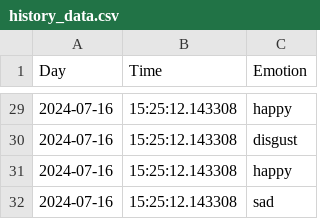
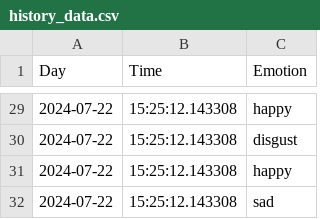
Before and after one commit to SandraPrestel/MMM-Emotion, a CSV file: history_data.csv, drawn as a sheet; only a part is shown, gaps mark what is left out; the diff covers the shown part only.

```diff
--- a/history_data.csv
+++ b/history_data.csv
@@ -29,4 +29,4 @@
-"2024-07-16","15:25:12.143308","happy"
-"2024-07-16","15:25:12.143308","disgust"
-"2024-07-16","15:25:12.143308","happy"
-"2024-07-16","15:25:12.143308","sad"
+"2024-07-22","15:25:12.143308","happy"
+"2024-07-22","15:25:12.143308","disgust"
+"2024-07-22","15:25:12.143308","happy"
+"2024-07-22","15:25:12.143308","sad"
```
Also changed, not shown: 27 edited cells elsewhere in this file.
